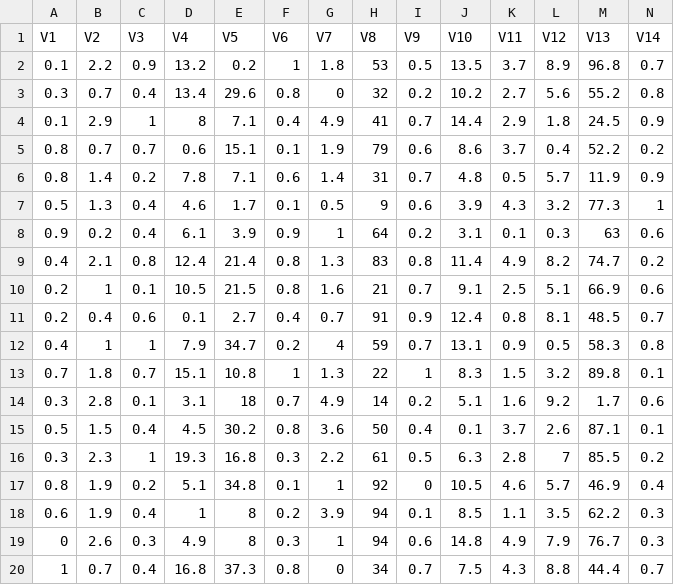
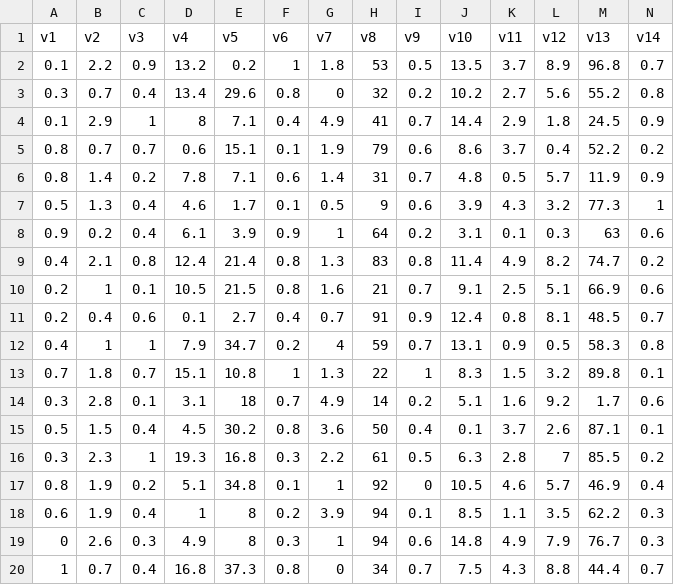
Before and after one commit to CamiloSchulz/IAEjercicioArbol, a CSV file: DatosArbol.csv, drawn as a sheet; only a part is shown; removed rows and columns are numbered as before the commit, all else as after; rows hold the shown columns only; the diff names each change by its address in the sheet, - before the commit and + after, or states it on an @@ line.

Commit message:
Add files via upload

```diff
--- a/DatosArbol.csv
+++ b/DatosArbol.csv
-row 1: V1 | V2 | V3 | V4 | V5 | V6 | V7 | V8 | V9 | V10 | V11 | V12 | V13 | V14
+row 1: v1 | v2 | v3 | v4 | v5 | v6 | v7 | v8 | v9 | v10 | v11 | v12 | v13 | v14
```
